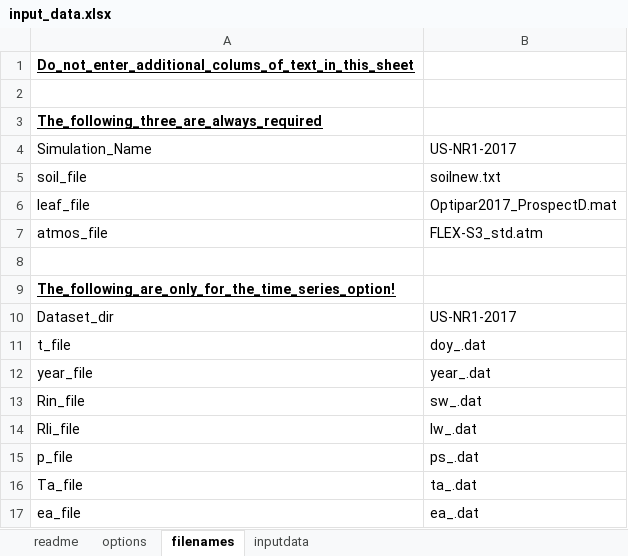
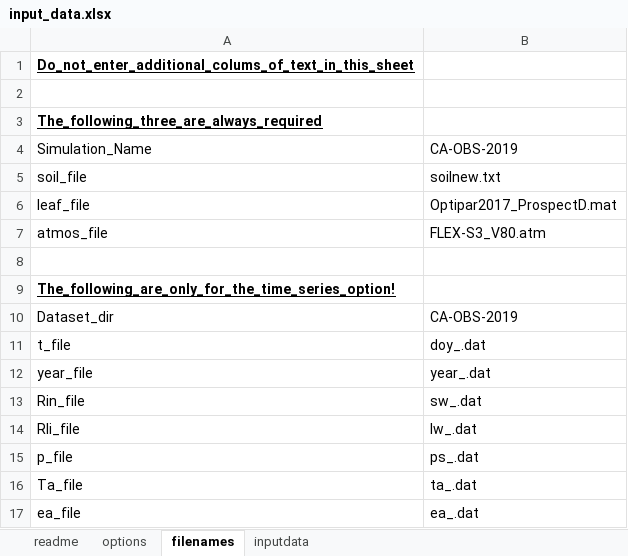
Before and after one commit to NortonAlex/SCOPE_matlab, an Excel workbook: SCOPE_v1.73/input_data.xlsx, sheet filenames, drawn as a sheet; only a part is shown; values as stored, in another font and other column widths than the file's, no borders; the diff names each change by its address in the sheet, - before the commit and + after, or states it on an @@ line.

```diff
--- a/SCOPE_v1.73/input_data.xlsx (sheet filenames)
+++ b/SCOPE_v1.73/input_data.xlsx (sheet filenames)
-B4: US-NR1-2017
+B4: CA-OBS-2019
-B7: FLEX-S3_std.atm
+B7: FLEX-S3_V80.atm
-B10: US-NR1-2017
+B10: CA-OBS-2019
```
Also changed, not shown: sheet inputdata, sheet options, 4 other files.
